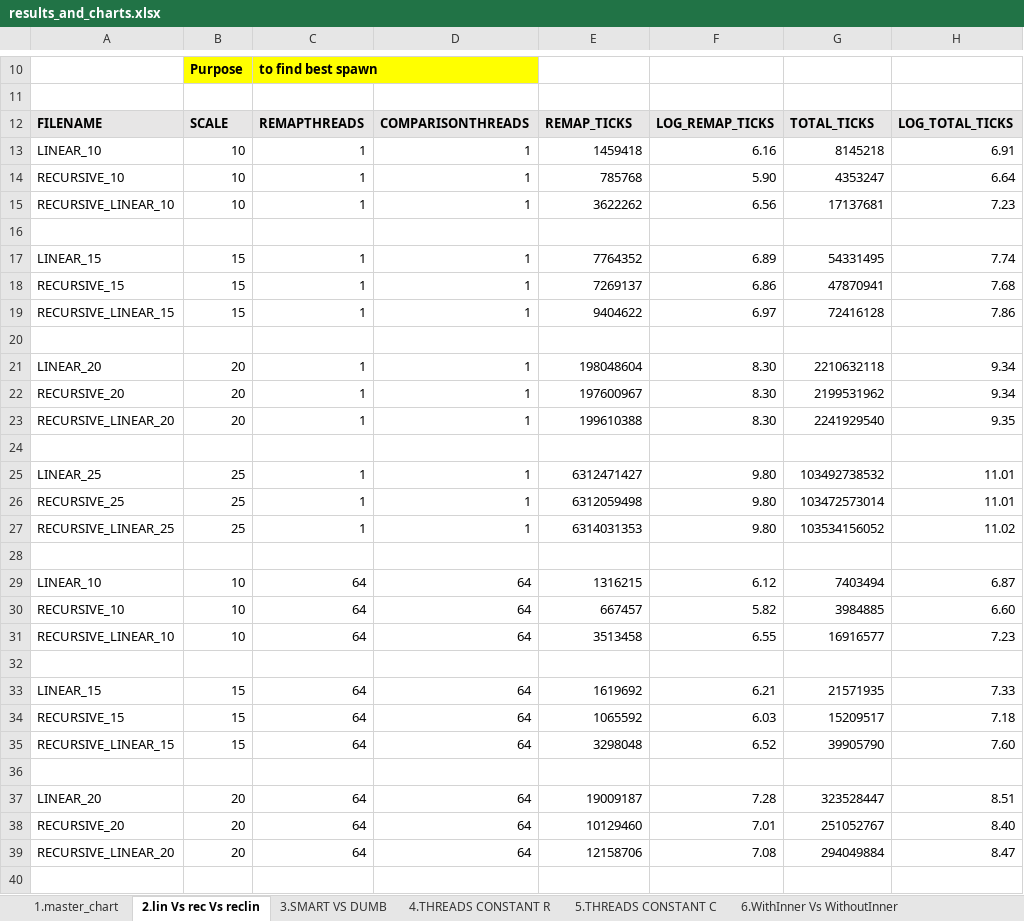
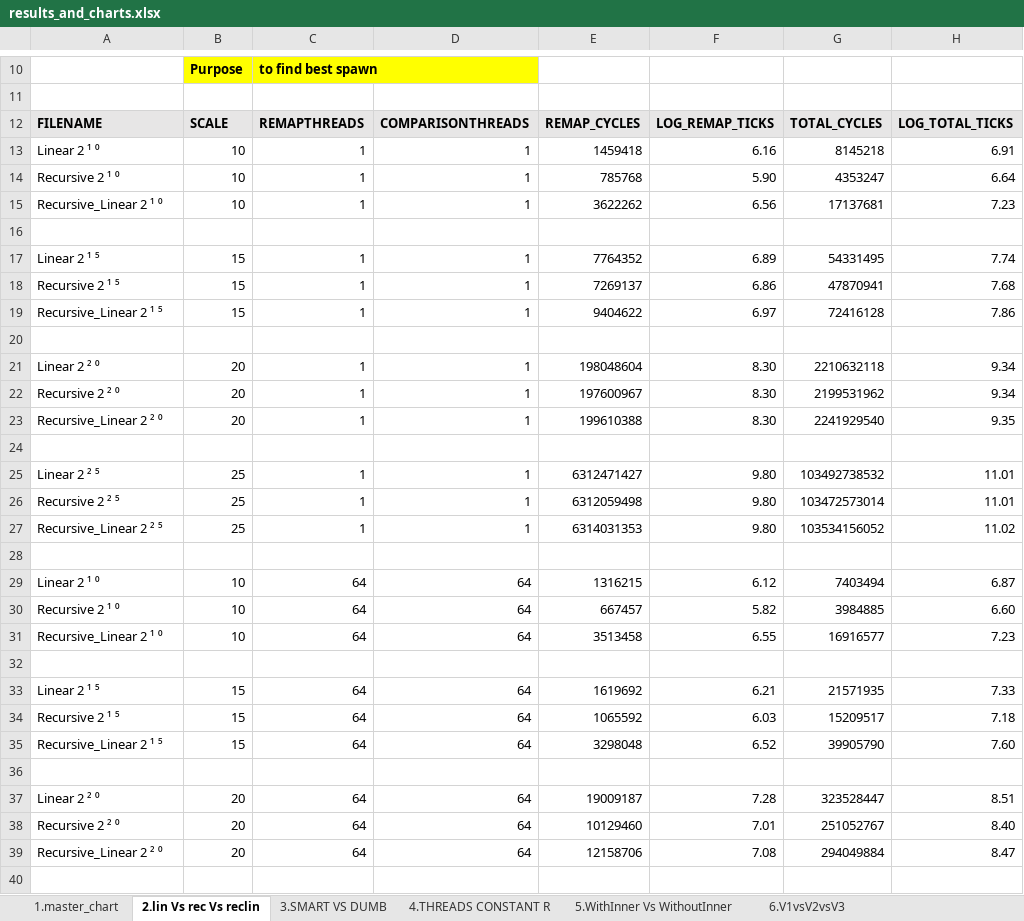
Before and after one commit to kaushikvelusamy/Bitonic-EMU-Benchmark, an Excel workbook: 8_EMU_smart/results_and_charts.xlsx, sheet 2.lin Vs rec Vs reclin, drawn as a sheet; only a part is shown, gaps mark what is left out; values as stored, in another font and other column widths than the file's, no borders; charts and pictures not drawn; the diff covers the shown part only; the diff names each change by its address in the sheet, - before the commit and + after, or states it on an @@ line.

```diff
--- a/8_EMU_smart/results_and_charts.xlsx (sheet 2.lin Vs rec Vs reclin)
+++ b/8_EMU_smart/results_and_charts.xlsx (sheet 2.lin Vs rec Vs reclin)
-sheet tab: 6.WithInner Vs WithoutInner
+sheet tab: 5.WithInner Vs WithoutInner
-sheet tab: 5.THREADS CONSTANT C
-E12: REMAP_TICKS
+E12: REMAP_CYCLES
-G12: TOTAL_TICKS
+G12: TOTAL_CYCLES
-A13: LINEAR_10
+A13: Linear 2 ¹ ⁰
-A14: RECURSIVE_10
+A14: Recursive 2 ¹ ⁰
-A15: RECURSIVE_LINEAR_10
+A15: Recursive_Linear 2 ¹ ⁰
-A17: LINEAR_15
+A17: Linear 2 ¹ ⁵
-A18: RECURSIVE_15
+A18: Recursive 2 ¹ ⁵
-A19: RECURSIVE_LINEAR_15
+A19: Recursive_Linear 2 ¹ ⁵
-A21: LINEAR_20
+A21: Linear 2 ² ⁰
-A22: RECURSIVE_20
+A22: Recursive 2 ² ⁰
-A23: RECURSIVE_LINEAR_20
+A23: Recursive_Linear 2 ² ⁰
-A25: LINEAR_25
+A25: Linear 2 ² ⁵
-A26: RECURSIVE_25
+A26: Recursive 2 ² ⁵
-A27: RECURSIVE_LINEAR_25
+A27: Recursive_Linear 2 ² ⁵
-A29: LINEAR_10
+A29: Linear 2 ¹ ⁰
-A30: RECURSIVE_10
+A30: Recursive 2 ¹ ⁰
-A31: RECURSIVE_LINEAR_10
+A31: Recursive_Linear 2 ¹ ⁰
-A33: LINEAR_15
+A33: Linear 2 ¹ ⁵
-A34: RECURSIVE_15
+A34: Recursive 2 ¹ ⁵
-A35: RECURSIVE_LINEAR_15
+A35: Recursive_Linear 2 ¹ ⁵
-A37: LINEAR_20
+A37: Linear 2 ² ⁰
-A38: RECURSIVE_20
+A38: Recursive 2 ² ⁰
-A39: RECURSIVE_LINEAR_20
+A39: Recursive_Linear 2 ² ⁰
```
Also changed, not shown: 24 added rows and 6 edited cells elsewhere in this sheet, sheet 5.WithInner Vs WithoutInner, sheet 3.SMART VS DUMB, other sheet tabs, formulas that keep their value, charts or pictures, 7 other files.
